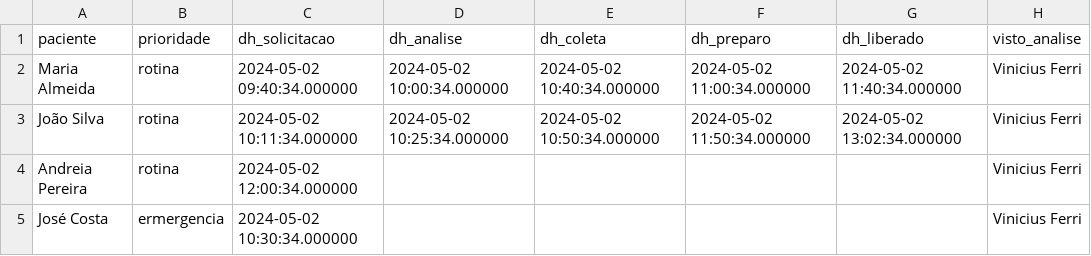
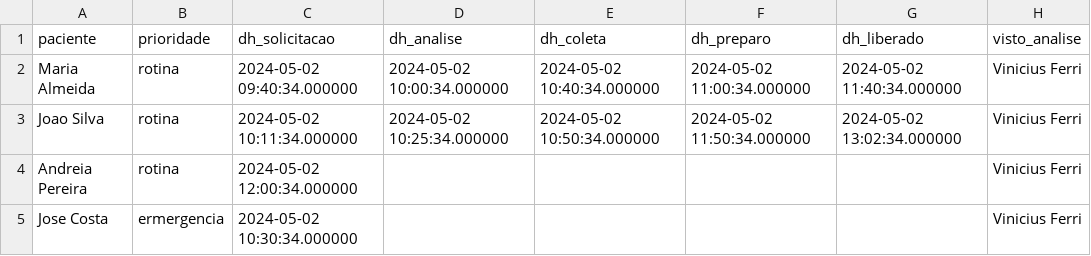
Before and after one commit to FerriVinicius/Dashboard-Hemoterapia-Einstein, a CSV file: datasample.csv, drawn as a sheet; only a part is shown; the diff names each change by its address in the sheet, - before the commit and + after, or states it on an @@ line.

Commit message:
datasample.csv

```diff
--- a/datasample.csv
+++ b/datasample.csv
-A3 (paciente): João Silva
+A3 (paciente): Joao Silva
-A5 (paciente): José Costa
+A5 (paciente): Jose Costa
```
